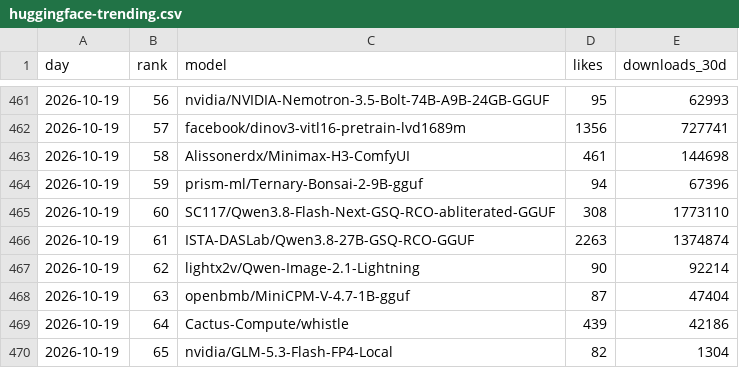
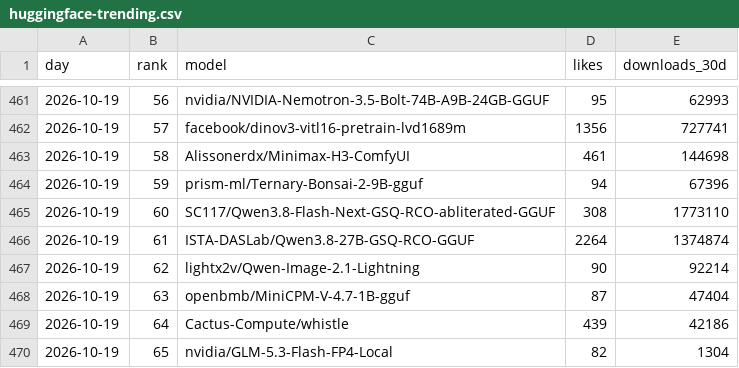
Before and after one commit to quietbyte-hq/dev-tools-by-the-numbers, a CSV file: data/huggingface-trending.csv, drawn as a sheet; only a part is shown, gaps mark what is left out; the diff covers the shown part only.

```diff
--- a/data/huggingface-trending.csv
+++ b/data/huggingface-trending.csv
@@ -465,3 +465,3 @@ day,rank,model,likes,downloads_30d
 2026-10-19,60,SC117/Qwen3.8-Flash-Next-GSQ-RCO-abliterated-GGUF,308,1773110
-2026-10-19,61,ISTA-DASLab/Qwen3.8-27B-GSQ-RCO-GGUF,2263,1374874
+2026-10-19,61,ISTA-DASLab/Qwen3.8-27B-GSQ-RCO-GGUF,2264,1374874
 2026-10-19,62,lightx2v/Qwen-Image-2.1-Lightning,90,92214
```
Also changed, not shown: 1 added row, 1 removed row and 10 edited cells elsewhere in this file, data/github.csv.
